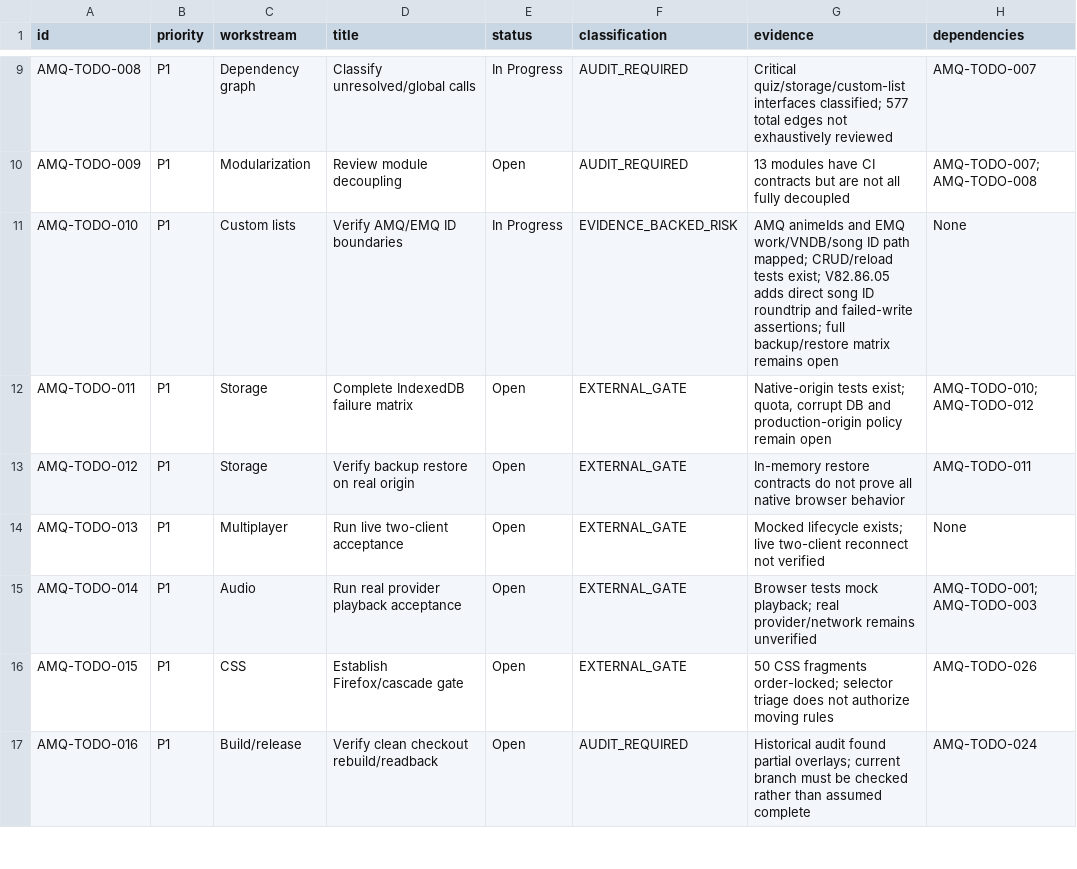
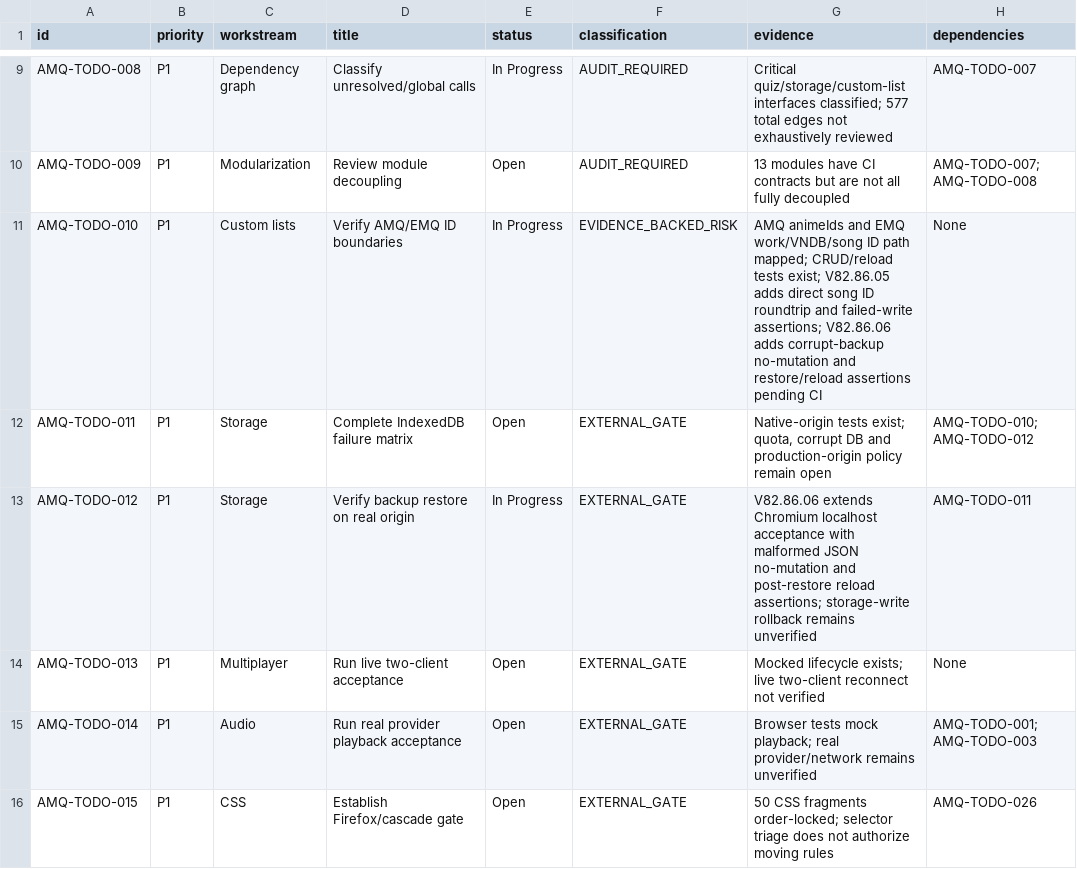
Before and after one commit to murorachi/Amq-, a CSV file: reports/ENGINEERING_BACKLOG.csv, drawn as a sheet; only a part is shown, gaps mark what is left out; the shorter side is filled out with more unchanged rows; the diff names each change by its address in the sheet, - before the commit and + after, or states it on an @@ line.

Commit message:
V82.86.06: track backup restore acceptance progress

```diff
--- a/reports/ENGINEERING_BACKLOG.csv
+++ b/reports/ENGINEERING_BACKLOG.csv
-G11 (evidence): …failed-write assertions; full backup/restore matrix remains open
+G11 (evidence): …failed-write assertions; V82.86.06 adds corrupt-backup no-mutation and restore/reload assertions pending CI
-E13 (status): Open
+E13 (status): In Progress
-G13 (evidence): In-memory restore contracts do not prove all native browser behavior
+G13 (evidence): V82.86.06 extends Chromium localhost acceptance with malformed JSON no-mutation and post-restore reload assertions; storage-write rollback remains unverified
```
